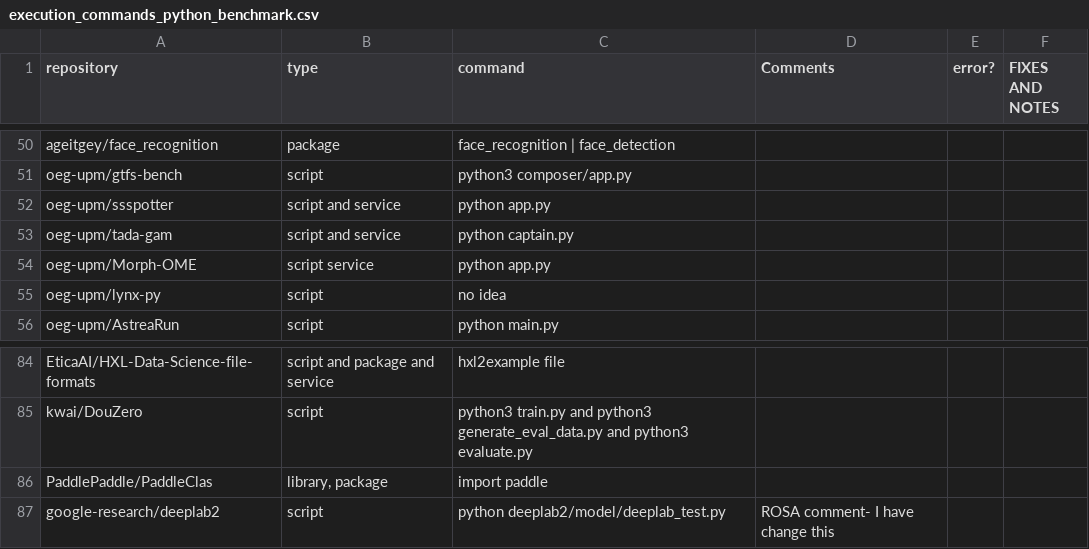
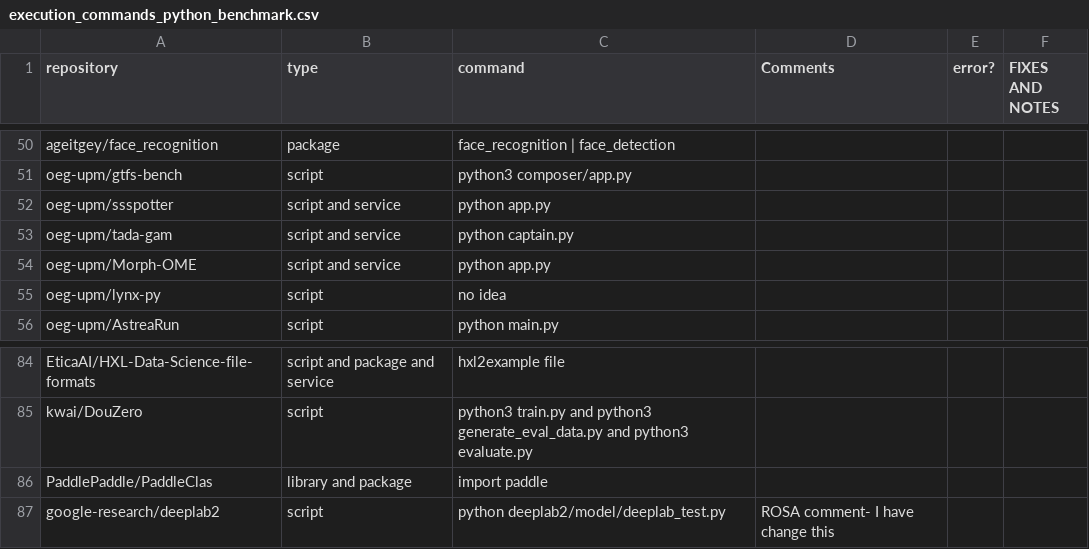
Before and after one commit to SoftwareUnderstanding/inspect4py, a CSV file: main_command/execution_commands_python_benchmark.csv, drawn as a sheet; only a part is shown, gaps mark what is left out.

```diff
--- a/main_command/execution_commands_python_benchmark.csv
+++ b/main_command/execution_commands_python_benchmark.csv
@@ -53,3 +53,3 @@ oeg-upm/ssspotter,script and service,python app.py,,,
 oeg-upm/tada-gam,script and service,python captain.py,,,
-oeg-upm/Morph-OME,script service,python app.py,,,
+oeg-upm/Morph-OME,script and service,python app.py,,,
 oeg-upm/lynx-py,script,no idea,,,
@@ -85,3 +85,3 @@ EticaAI/HXL-Data-Science-file-formats,script and package and service,hxl2example
 kwai/DouZero,script,python3 train.py and python3 generate_eval_data.py and python3 evaluate.py,,,
-PaddlePaddle/PaddleClas,"library, package",import paddle,,,
+PaddlePaddle/PaddleClas,library and  package,import paddle,,,
 google-research/deeplab2,script,python deeplab2/model/deeplab_test.py,ROSA comment- I have change this,,
```
Also changed, not shown: main_command/evaluation_summary.csv.
